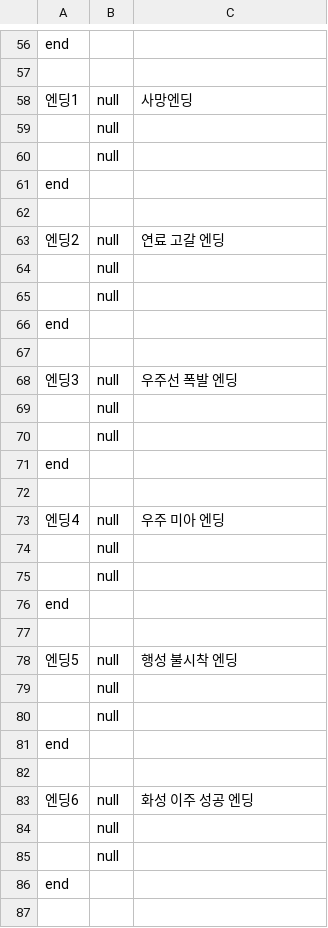
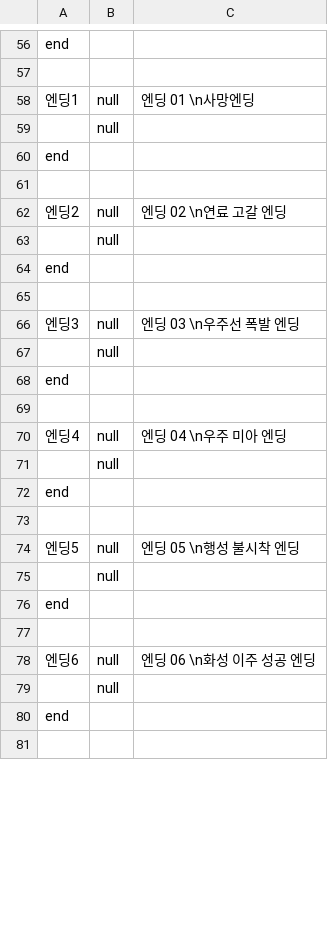
Before and after one commit to LeeYuJoung/Shelter, a CSV file: Assets/10.Files/Dialog.csv, drawn as a sheet; only a part is shown, gaps mark what is left out; the diff covers the shown part only.

```diff
--- a/Assets/10.Files/Dialog.csv
+++ b/Assets/10.Files/Dialog.csv
@@ -57,4 +57,3 @@ end,,
 ,,
-엔딩1,null,사망엔딩
-,null,
+엔딩1,null,엔딩 01 \n사망엔딩
 ,null,
@@ -62,4 +61,3 @@ end,,
 ,,
-엔딩2,null,연료 고갈 엔딩
-,null,
+엔딩2,null,엔딩 02 \n연료 고갈 엔딩
 ,null,
@@ -67,4 +65,3 @@ end,,
 ,,
-엔딩3,null,우주선 폭발 엔딩
-,null,
+엔딩3,null,엔딩 03 \n우주선 폭발 엔딩
 ,null,
@@ -72,4 +69,3 @@ end,,
 ,,
-엔딩4,null,우주 미아 엔딩
-,null,
+엔딩4,null,엔딩 04 \n우주 미아 엔딩
 ,null,
@@ -77,4 +73,3 @@ end,,
 ,,
-엔딩5,null,행성 불시착 엔딩
-,null,
+엔딩5,null,엔딩 05 \n행성 불시착 엔딩
 ,null,
@@ -82,4 +77,3 @@ end,,
 ,,
-엔딩6,null,화성 이주 성공 엔딩
-,null,
+엔딩6,null,엔딩 06 \n화성 이주 성공 엔딩
 ,null,
```
Also changed, not shown: 5 added rows, 6 removed rows and 28 edited cells elsewhere in this file, 32 other files.
